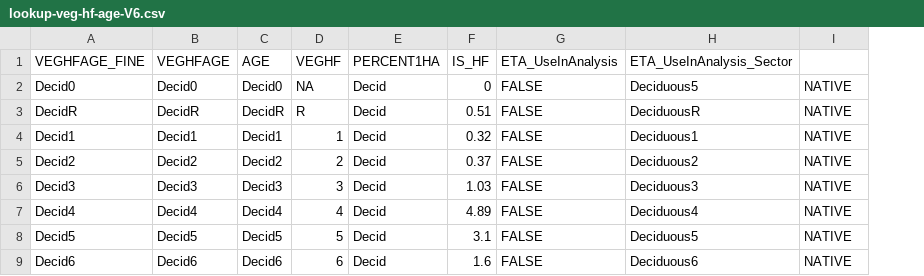
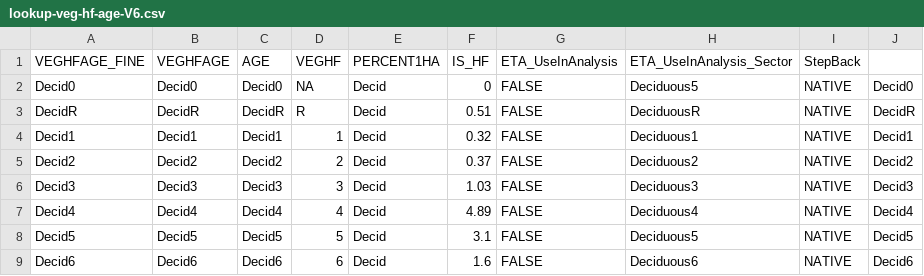
Before and after one commit to psolymos/abmianalytics, a CSV file: lookup/lookup-veg-hf-age-V6.csv, drawn as a sheet; only a part is shown; the diff names each change by its address in the sheet, - before the commit and + after, or states it on an @@ line.

```diff
--- a/lookup/lookup-veg-hf-age-V6.csv
+++ b/lookup/lookup-veg-hf-age-V6.csv
+column J, rows 2-9: Decid0 | DecidR | Decid1 | Decid2 | Decid3 | Decid4 | Decid5 | Decid6
-I1: (empty)
+I1: StepBack
```
Also changed, not shown: 2 other files.
